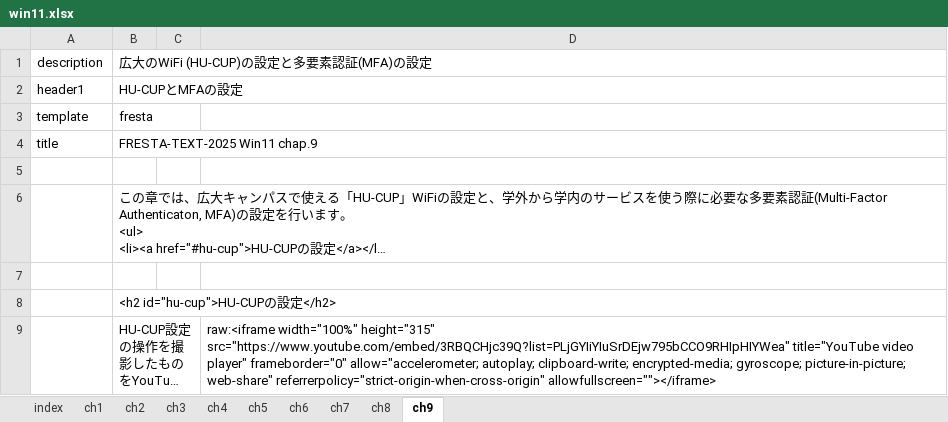
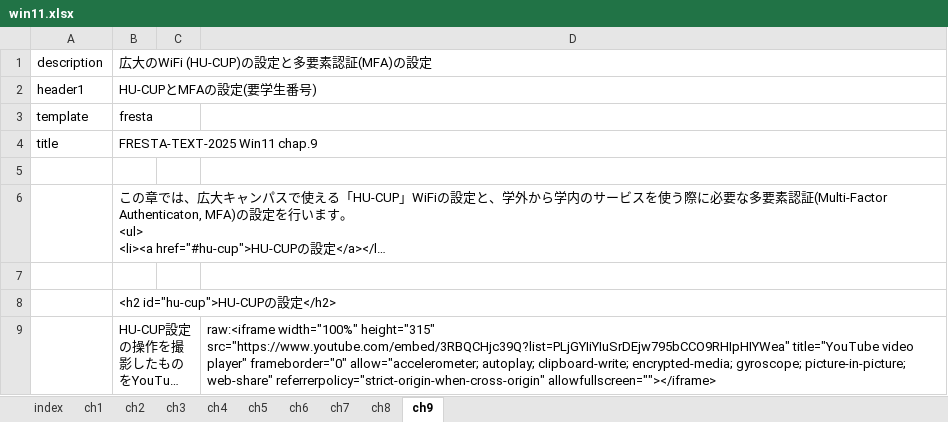
Before and after one commit to gnutar/fresta, an Excel workbook: win11.xlsx, sheet ch9, drawn as a sheet; only a part is shown; long unchanged cells end in …; values as stored, in another font and other column widths than the file's, no borders; the diff names each change by its address in the sheet, - before the commit and + after, or states it on an @@ line.

```diff
--- a/win11.xlsx (sheet ch9)
+++ b/win11.xlsx (sheet ch9)
-B2: HU-CUPとMFAの設定
+B2: HU-CUPとMFAの設定(要学生番号)
```
Also changed, not shown: sheet ch4, sheet ch5, sheet ch6, sheet ch8, sheet ch7.
